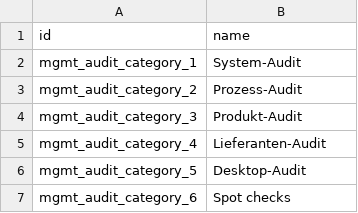
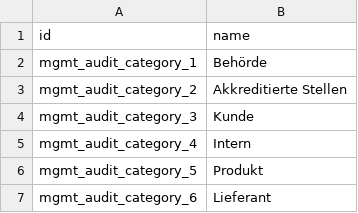
Before and after one commit to Mint-System/Odoo-Apps-Management-System, a CSV file: mgmt/data/mgmt.audit.category.csv, drawn as a sheet.

```diff
--- a/mgmt/data/mgmt.audit.category.csv
+++ b/mgmt/data/mgmt.audit.category.csv
@@ -1,7 +1,7 @@
 id,name
-mgmt_audit_category_1,System-Audit
-mgmt_audit_category_2,Prozess-Audit
-mgmt_audit_category_3,Produkt-Audit
-mgmt_audit_category_4,Lieferanten-Audit
-mgmt_audit_category_5,Desktop-Audit
-mgmt_audit_category_6,Spot checks
+mgmt_audit_category_1,Behörde
+mgmt_audit_category_2,Akkreditierte Stellen
+mgmt_audit_category_3,Kunde
+mgmt_audit_category_4,Intern
+mgmt_audit_category_5,Produkt
+mgmt_audit_category_6,Lieferant
```
Also changed, not shown: mgmt/demo/mgmt.audit.csv, 3 other files.
